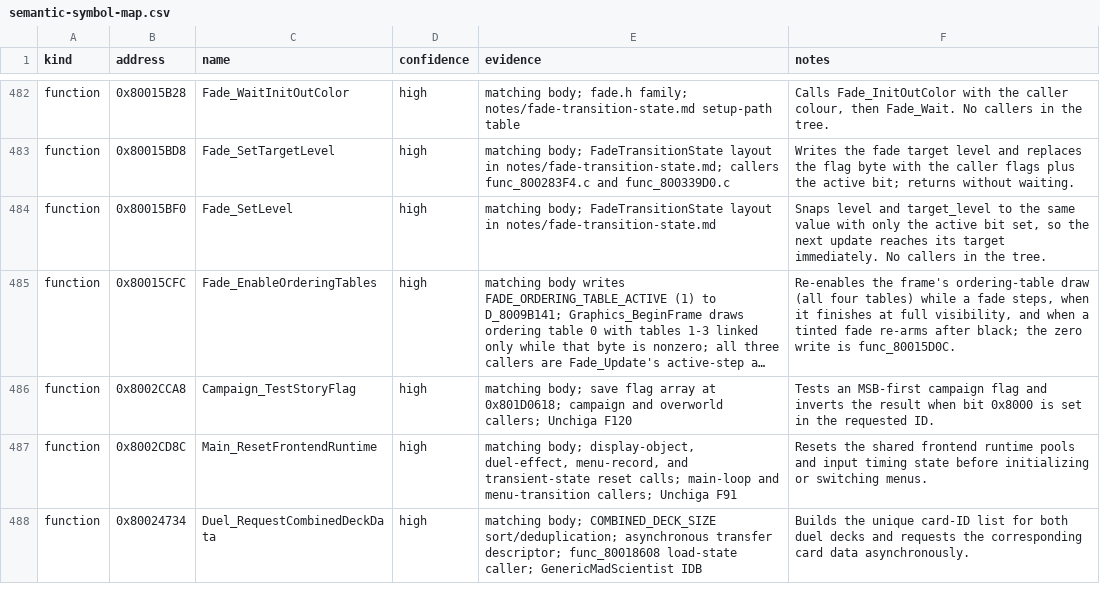
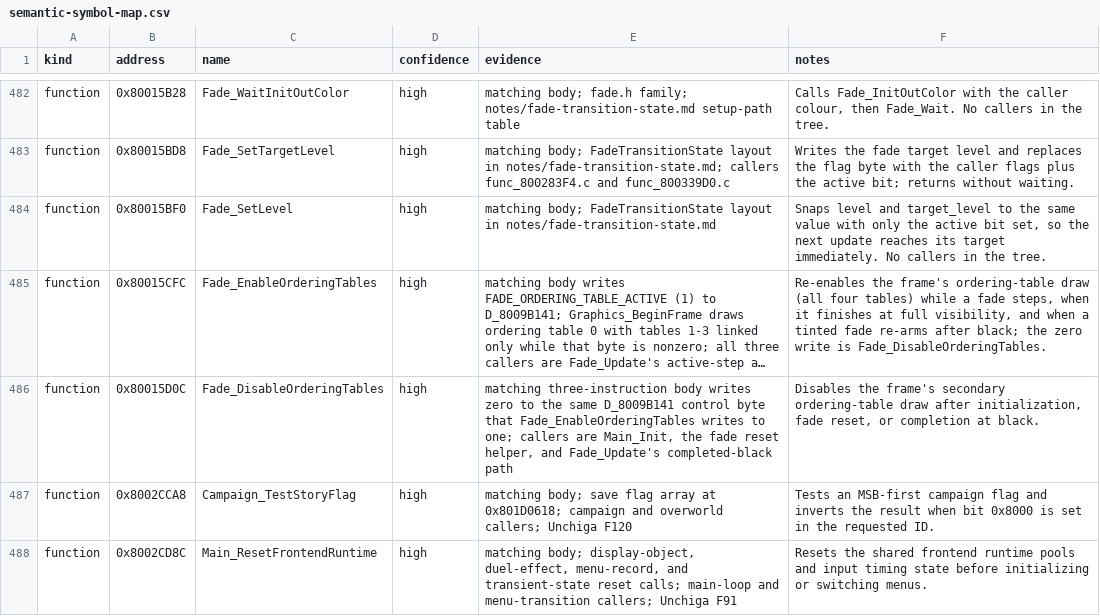
Before and after one commit to Unchiga/DecompRecomp, a CSV file: notes/semantic-symbol-map.csv, drawn as a sheet; only a part is shown, gaps mark what is left out; the shorter side is filled out with more unchanged rows; long unchanged cells end in …; the diff names each change by its address in the sheet, - before the commit and + after, or states it on an @@ line.

```diff
--- a/notes/semantic-symbol-map.csv
+++ b/notes/semantic-symbol-map.csv
-F485 (notes): …write is func_80015D0C.
+F485 (notes): …write is Fade_DisableOrderingTables.
+row 486: function | 0x80015D0C | Fade_DisableOrderingTables | high | matching three-instruction body writes zero to the same D_8009B141 control byte that Fade_EnableOrderingTables writes to one; callers are Main_Init, the fade reset helper, and Fade_Update's completed-black path | Disables the frame's secondary ordering-table draw after initialization, fade reset, or completion at black.
```
Also changed, not shown: config/slus_01411/functions.csv, 9 other files.
